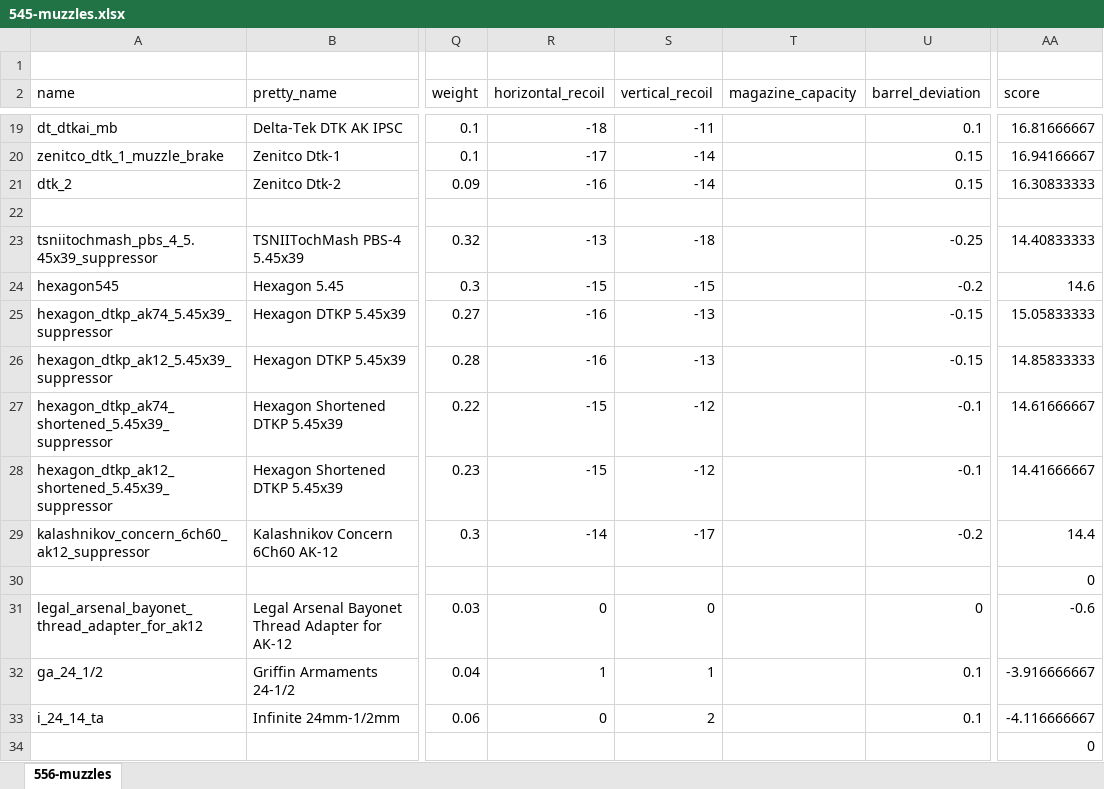
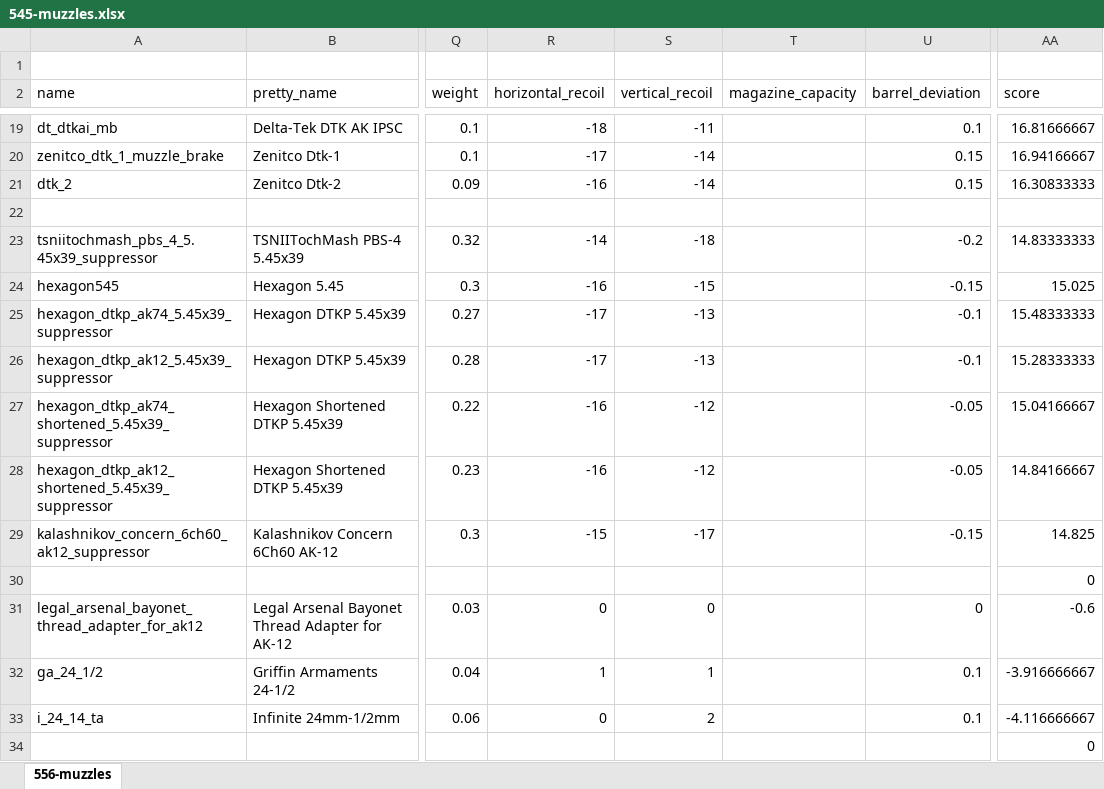
Before and after one commit to recoil-group/deadline-balancing, an Excel workbook: changes/545-muzzles.xlsx, sheet 556-muzzles, drawn as a sheet; only a part is shown, gaps mark what is left out; values as stored, in another font and other column widths than the file's, no borders; the diff names each change by its address in the sheet, - before the commit and + after, or states it on an @@ line.

```diff
--- a/changes/545-muzzles.xlsx (sheet 556-muzzles)
+++ b/changes/545-muzzles.xlsx (sheet 556-muzzles)
-R23 (horizontal_recoil): -13
+R23 (horizontal_recoil): -14
-U23 (barrel_deviation): -0.25
+U23 (barrel_deviation): -0.2
-AA23 (score): 14.40833333
+AA23 (score): 14.83333333
-R24 (horizontal_recoil): -15
+R24 (horizontal_recoil): -16
-U24 (barrel_deviation): -0.2
+U24 (barrel_deviation): -0.15
-AA24 (score): 14.6
+AA24 (score): 15.025
-R25:R26 (horizontal_recoil): -16
+R25:R26 (horizontal_recoil): -17
-U25:U26 (barrel_deviation): -0.15
+U25:U26 (barrel_deviation): -0.1
-AA25 (score): 15.05833333
+AA25 (score): 15.48333333
-AA26 (score): 14.85833333
+AA26 (score): 15.28333333
-R27:R28 (horizontal_recoil): -15
+R27:R28 (horizontal_recoil): -16
-U27:U28 (barrel_deviation): -0.1
+U27:U28 (barrel_deviation): -0.05
-AA27 (score): 14.61666667
+AA27 (score): 15.04166667
-AA28 (score): 14.41666667
+AA28 (score): 14.84166667
-R29 (horizontal_recoil): -14
+R29 (horizontal_recoil): -15
-U29 (barrel_deviation): -0.2
+U29 (barrel_deviation): -0.15
-AA29 (score): 14.4
+AA29 (score): 14.825
```
Also changed, not shown: 5 other files.
